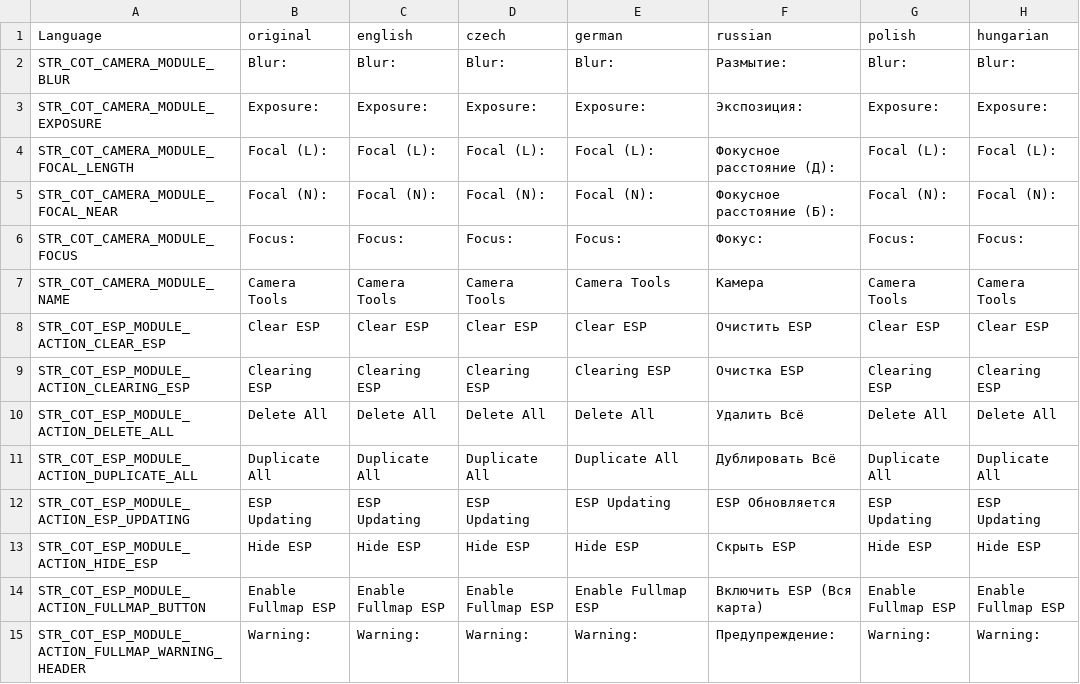
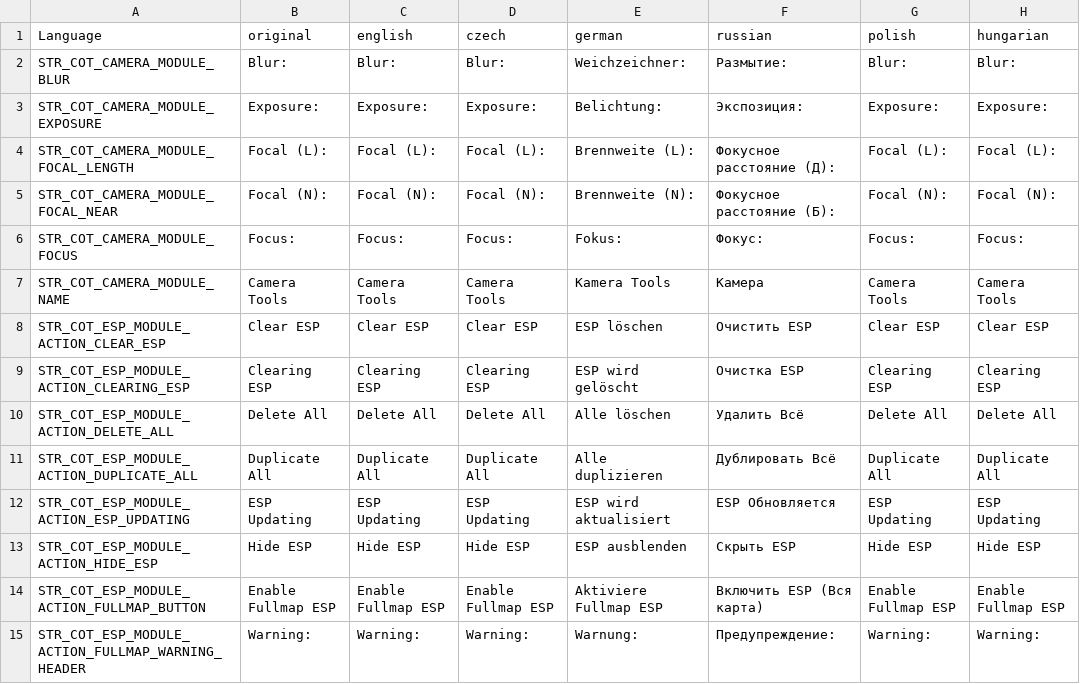
Before and after one commit to Jacob-Mango/DayZ-CommunityOnlineTools, a CSV file: JM/COT/languagecore/stringtable.csv, drawn as a sheet; only a part is shown; the diff covers the shown part only; the diff names each change by its address in the sheet, - before the commit and + after, or states it on an @@ line.

Commit message:
Add German translation

```diff
--- a/JM/COT/languagecore/stringtable.csv
+++ b/JM/COT/languagecore/stringtable.csv
-E2 (german): Blur:
+E2 (german): Weichzeichner:
-E3 (german): Exposure:
+E3 (german): Belichtung:
-E4 (german): Focal (L):
+E4 (german): Brennweite (L):
-E5 (german): Focal (N):
+E5 (german): Brennweite (N):
-E6 (german): Focus:
+E6 (german): Fokus:
-E7 (german): Camera Tools
+E7 (german): Kamera Tools
-E8 (german): Clear ESP
+E8 (german): ESP löschen
-E9 (german): Clearing ESP
+E9 (german): ESP wird gelöscht
-E10 (german): Delete All
+E10 (german): Alle löschen
-E11 (german): Duplicate All
+E11 (german): Alle duplizieren
-E12 (german): ESP Updating
+E12 (german): ESP wird aktualisiert
-E13 (german): Hide ESP
+E13 (german): ESP ausblenden
-E14 (german): Enable Fullmap ESP
+E14 (german): Aktiviere Fullmap ESP
-E15 (german): Warning:
+E15 (german): Warnung:
```
Also changed, not shown: 151 edited cells elsewhere in this file.
